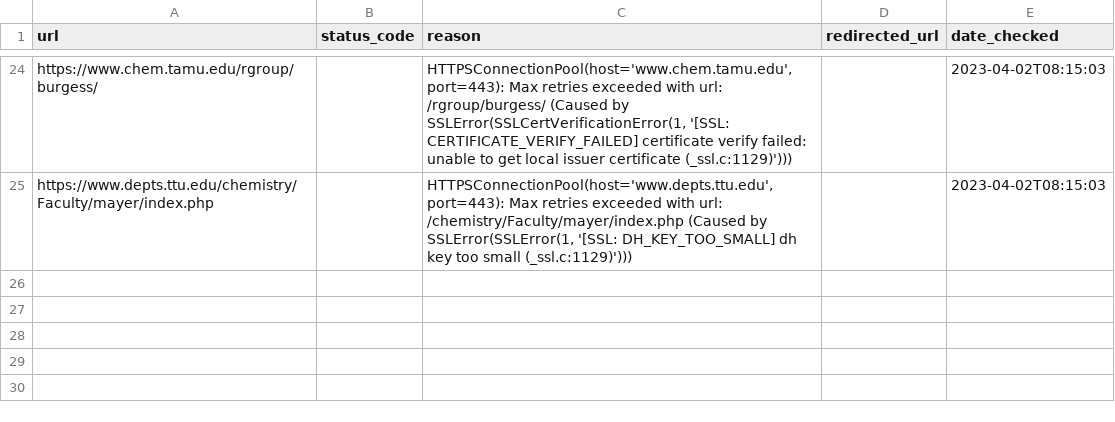
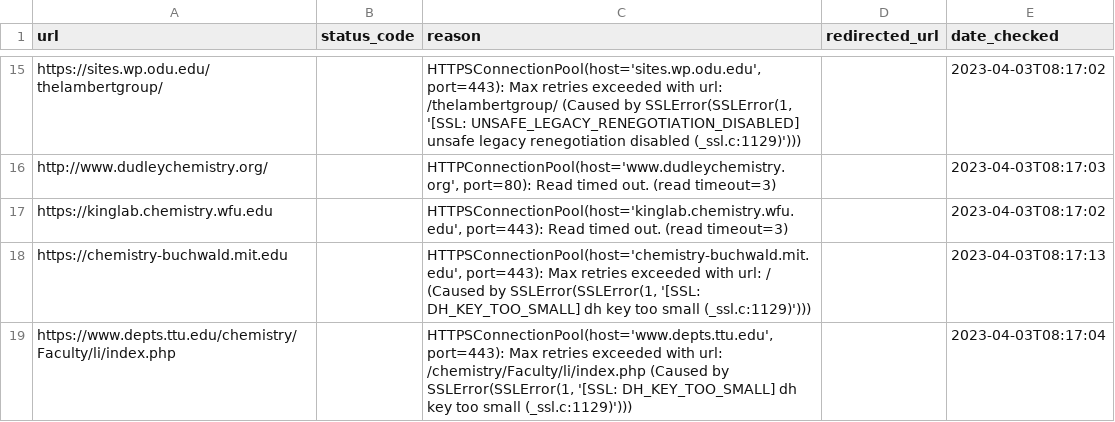
Before and after one commit to khoivan88/organiclinks-v2, a CSV file: data/link_check_report.csv, drawn as a sheet; only a part is shown, gaps mark what is left out; addresses are those after the commit; the diff covers the shown part only; the diff names each change by its address in the sheet, - before the commit and + after, or states it on an @@ line.

```diff
--- a/data/link_check_report.csv
+++ b/data/link_check_report.csv
-A15 (url): https://www.chem.tamu.edu/rgroup/burgess/
+A15 (url): https://sites.wp.odu.edu/thelambertgroup/
-C15 (reason): HTTPSConnectionPool(host='www.chem.tamu.edu', port=443): Max retries exceeded with url: /rgroup/burgess/ (Caused by SSLError(SSLCertVerificationError(1, '[SSL: CERTIFICATE_VERIFY_FAILED] certificate verify failed: unable to get local issuer certificate (_ssl.c:1129)')))
+C15 (reason): HTTPSConnectionPool(host='sites.wp.odu.edu', port=443): Max retries exceeded with url: /thelambertgroup/ (Caused by SSLError(SSLError(1, '[SSL: UNSAFE_LEGACY_RENEGOTIATION_DISABLED] unsafe legacy renegotiation disabled (_ssl.c:1129)')))
-E15 (date_checked): 2023-04-02T08:15:03
+E15 (date_checked): 2023-04-03T08:17:02
+row 16: http://www.dudleychemistry.org/ |  | HTTPConnectionPool(host='www.dudleychemistry.org', port=80): Read timed out. (read timeout=3) |  | 2023-04-03T08:17:03
+row 17: https://kinglab.chemistry.wfu.edu |  | HTTPSConnectionPool(host='kinglab.chemistry.wfu.edu', port=443): Read timed out. (read timeout=3) |  | 2023-04-03T08:17:02
+row 18: https://chemistry-buchwald.mit.edu |  | HTTPSConnectionPool(host='chemistry-buchwald.mit.edu', port=443): Max retries exceeded with url: / (Caused by SSLError(SSLError(1, '[SSL: DH_KEY_TOO_SMALL] dh key too small (_ssl.c:1129)'))) |  | 2023-04-03T08:17:13
-A19 (url): https://www.depts.ttu.edu/chemistry/Faculty/mayer/index.php
+A19 (url): https://www.depts.ttu.edu/chemistry/Faculty/li/index.php
-C19 (reason): …with url: /chemistry/Faculty/mayer/index.php (Caused by…
+C19 (reason): …with url: /chemistry/Faculty/li/index.php (Caused by…
-E19 (date_checked): 2023-04-02T08:15:03
+E19 (date_checked): 2023-04-03T08:17:04
```
Also changed, not shown: 7 added rows, 16 removed rows and 10 edited cells elsewhere in this file.
